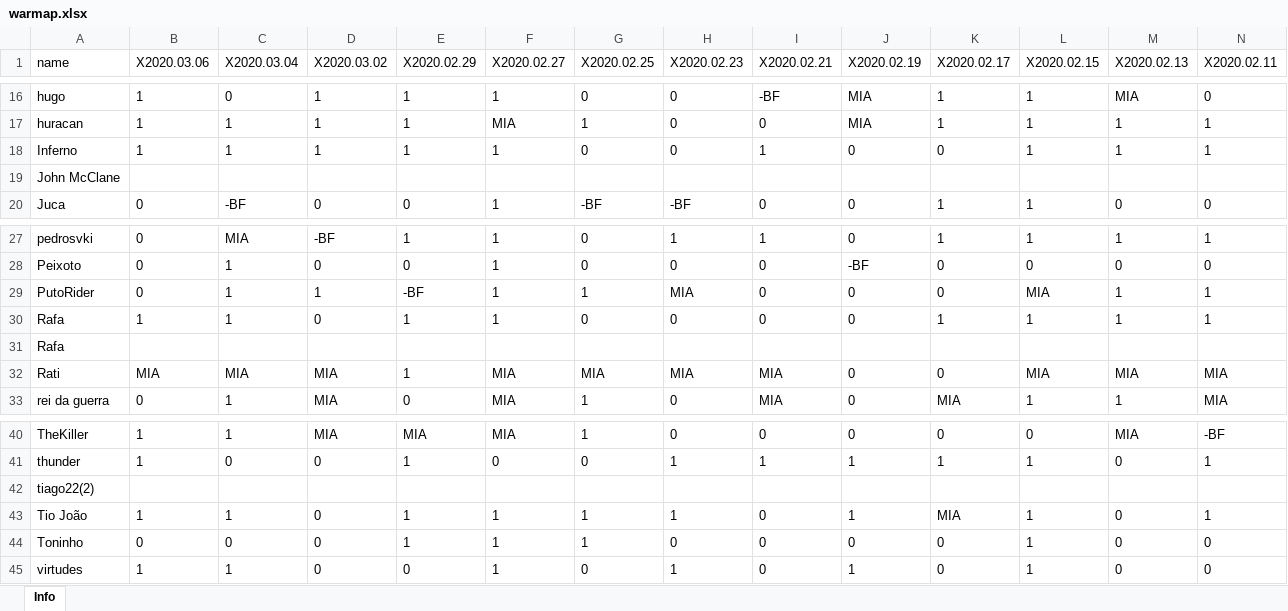
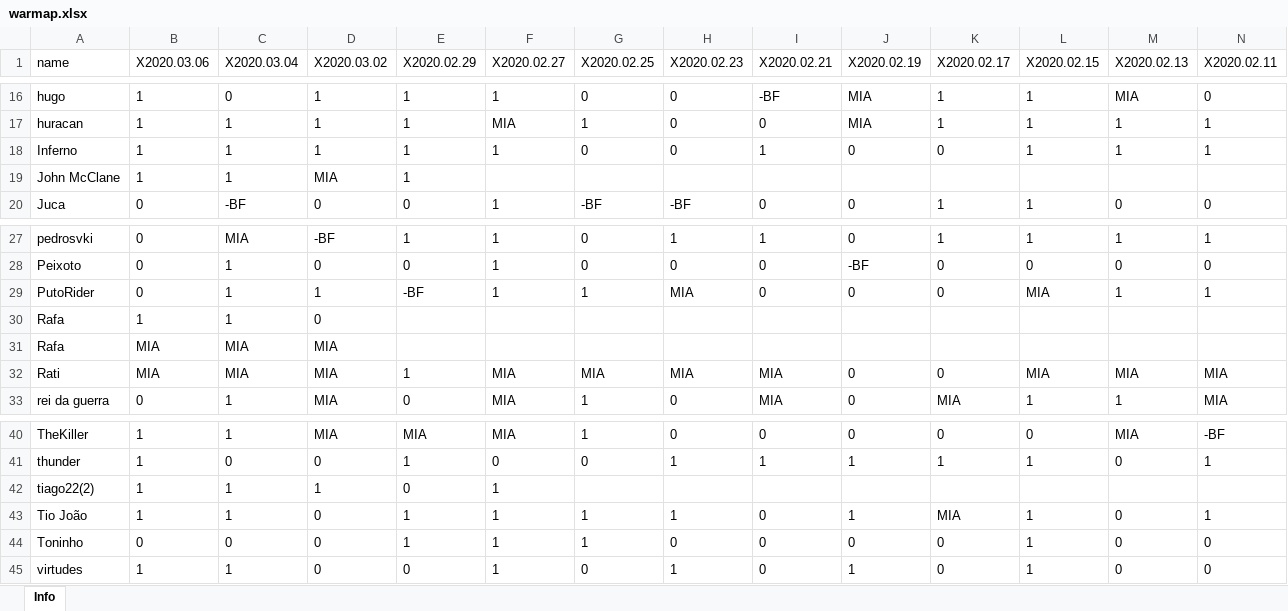
Before and after one commit to bascenso/alkateia, an Excel workbook: docs/data/warmap.xlsx, sheet Info, drawn as a sheet; only a part is shown, gaps mark what is left out; values as stored, in another font and other column widths than the file's, no borders; the diff covers the shown part only; the diff names each change by its address in the sheet, - before the commit and + after, or states it on an @@ line.

```diff
--- a/docs/data/warmap.xlsx (sheet Info)
+++ b/docs/data/warmap.xlsx (sheet Info)
-B19 (X2020.03.06): (empty)
+B19 (X2020.03.06): 1
-C19 (X2020.03.04): (empty)
+C19 (X2020.03.04): 1
-D19 (X2020.03.02): (empty)
+D19 (X2020.03.02): MIA
-E19 (X2020.02.29): (empty)
+E19 (X2020.02.29): 1
-E30 (X2020.02.29): 1
+E30 (X2020.02.29): (empty)
-F30 (X2020.02.27): 1
+F30 (X2020.02.27): (empty)
-G30 (X2020.02.25): 0
+G30 (X2020.02.25): (empty)
-H30 (X2020.02.23): 0
+H30 (X2020.02.23): (empty)
-I30 (X2020.02.21): 0
+I30 (X2020.02.21): (empty)
-J30 (X2020.02.19): 0
+J30 (X2020.02.19): (empty)
-K30 (X2020.02.17): 1
+K30 (X2020.02.17): (empty)
-L30 (X2020.02.15): 1
+L30 (X2020.02.15): (empty)
-M30 (X2020.02.13): 1
+M30 (X2020.02.13): (empty)
-N30 (X2020.02.11): 1
+N30 (X2020.02.11): (empty)
-B31 (X2020.03.06): (empty)
+B31 (X2020.03.06): MIA
-C31 (X2020.03.04): (empty)
+C31 (X2020.03.04): MIA
-D31 (X2020.03.02): (empty)
+D31 (X2020.03.02): MIA
-B42 (X2020.03.06): (empty)
+B42 (X2020.03.06): 1
-C42 (X2020.03.04): (empty)
+C42 (X2020.03.04): 1
-D42 (X2020.03.02): (empty)
+D42 (X2020.03.02): 1
-E42 (X2020.02.29): (empty)
+E42 (X2020.02.29): 0
-F42 (X2020.02.27): (empty)
+F42 (X2020.02.27): 1
```
Also changed, not shown: 8 edited cells elsewhere in this sheet, docs/data/memberstats.xlsx, docs/data/warstats.xlsx, 8 other files.
